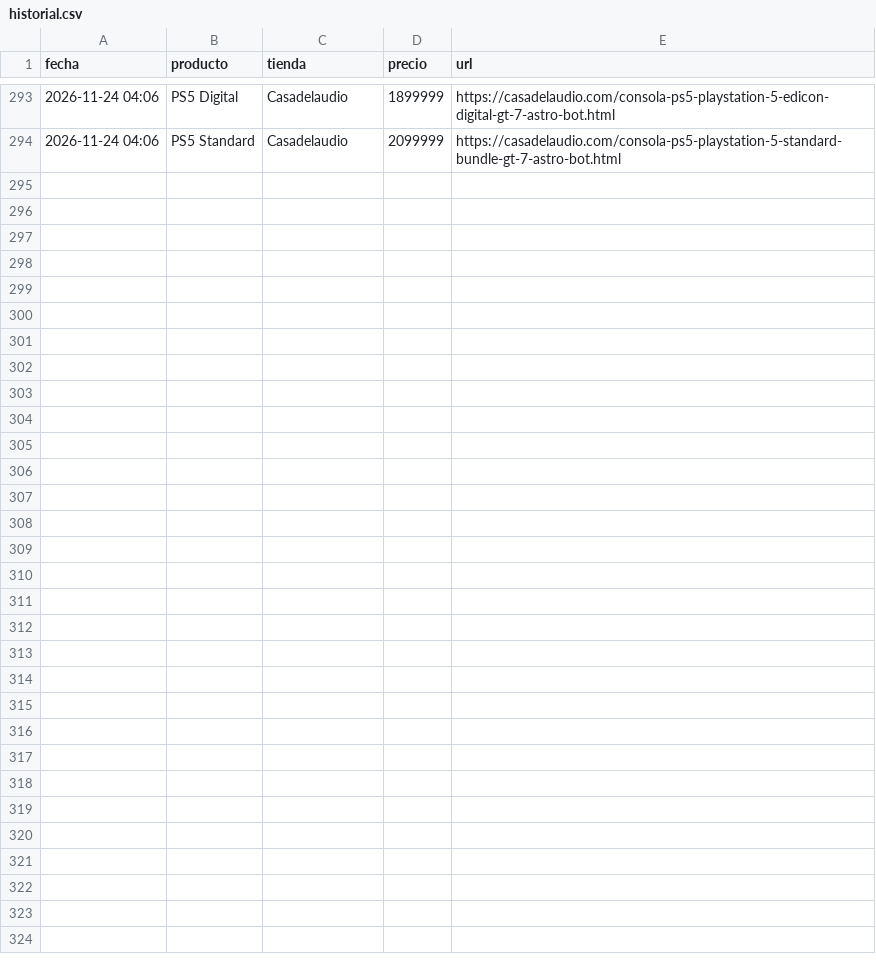
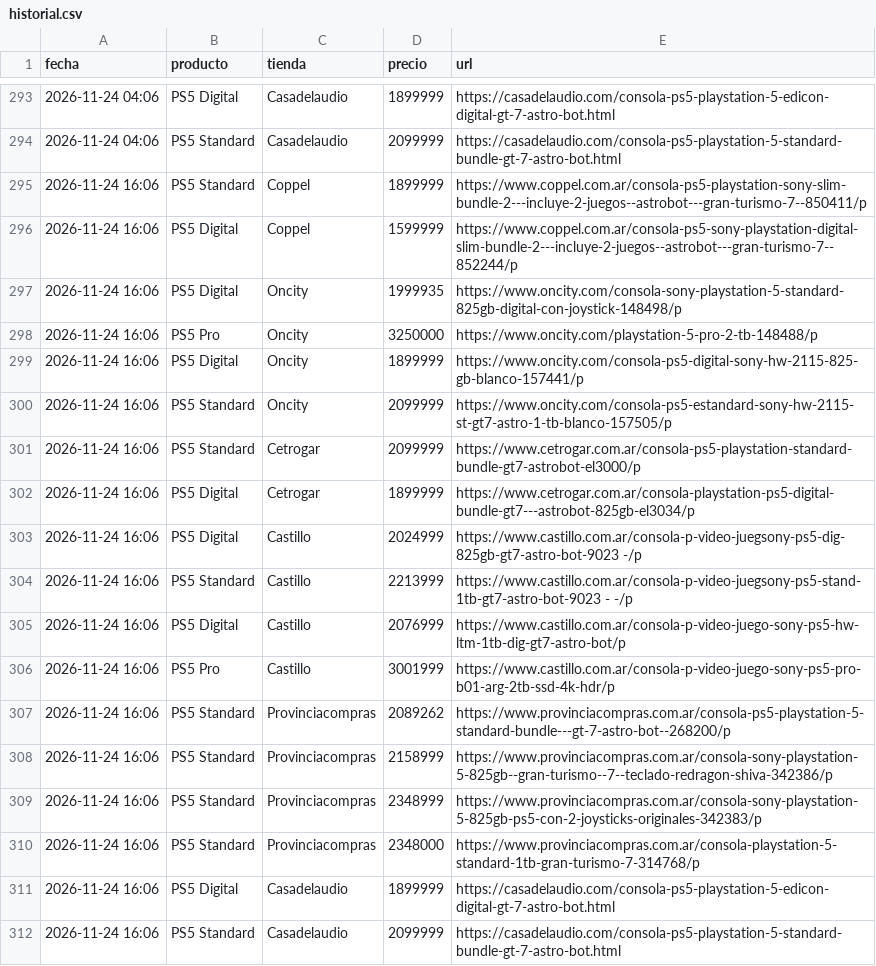
Before and after one commit to nachomit02/monitor-ps5, a CSV file: historial.csv, drawn as a sheet; only a part is shown, gaps mark what is left out; the diff names each change by its address in the sheet, - before the commit and + after, or states it on an @@ line.

```diff
--- a/historial.csv
+++ b/historial.csv
+row 295: 2026-11-24 16:06 | PS5 Standard | Coppel | 1899999 | https://www.coppel.com.ar/consola-ps5-playstation-sony-slim-bundle-2---incluye-2-juegos--astrobot---gran-turismo-7--850411/p
+row 296: 2026-11-24 16:06 | PS5 Digital | Coppel | 1599999 | https://www.coppel.com.ar/consola-ps5-sony-playstation-digital-slim-bundle-2---incluye-2-juegos--astrobot---gran-turismo-7--852244/p
+row 297: 2026-11-24 16:06 | PS5 Digital | Oncity | 1999935 | https://www.oncity.com/consola-sony-playstation-5-standard-825gb-digital-con-joystick-148498/p
+row 298: 2026-11-24 16:06 | PS5 Pro | Oncity | 3250000 | https://www.oncity.com/playstation-5-pro-2-tb-148488/p
+row 299: 2026-11-24 16:06 | PS5 Digital | Oncity | 1899999 | https://www.oncity.com/consola-ps5-digital-sony-hw-2115-825-gb-blanco-157441/p
+row 300: 2026-11-24 16:06 | PS5 Standard | Oncity | 2099999 | https://www.oncity.com/consola-ps5-estandard-sony-hw-2115-st-gt7-astro-1-tb-blanco-157505/p
+row 301: 2026-11-24 16:06 | PS5 Standard | Cetrogar | 2099999 | https://www.cetrogar.com.ar/consola-ps5-playstation-standard-bundle-gt7-astrobot-el3000/p
+row 302: 2026-11-24 16:06 | PS5 Digital | Cetrogar | 1899999 | https://www.cetrogar.com.ar/consola-playstation-ps5-digital-bundle-gt7---astrobot-825gb-el3034/p
+row 303: 2026-11-24 16:06 | PS5 Digital | Castillo | 2024999 | https://www.castillo.com.ar/consola-p-video-juegsony-ps5-dig-825gb-gt7-astro-bot-9023 -/p
+row 304: 2026-11-24 16:06 | PS5 Standard | Castillo | 2213999 | https://www.castillo.com.ar/consola-p-video-juegsony-ps5-stand-1tb-gt7-astro-bot-9023 - -/p
+row 305: 2026-11-24 16:06 | PS5 Digital | Castillo | 2076999 | https://www.castillo.com.ar/consola-p-video-juego-sony-ps5-hw-ltm-1tb-dig-gt7-astro-bot/p
+row 306: 2026-11-24 16:06 | PS5 Pro | Castillo | 3001999 | https://www.castillo.com.ar/consola-p-video-juego-sony-ps5-pro-b01-arg-2tb-ssd-4k-hdr/p
+row 307: 2026-11-24 16:06 | PS5 Standard | Provinciacompras | 2089262 | https://www.provinciacompras.com.ar/consola-ps5-playstation-5-standard-bundle---gt-7-astro-bot--268200/p
+row 308: 2026-11-24 16:06 | PS5 Standard | Provinciacompras | 2158999 | https://www.provinciacompras.com.ar/consola-sony-playstation-5-825gb--gran-turismo--7--teclado-redragon-shiva-342386/p
+row 309: 2026-11-24 16:06 | PS5 Standard | Provinciacompras | 2348999 | https://www.provinciacompras.com.ar/consola-sony-playstation-5-825gb-ps5-con-2-joysticks-originales-342383/p
+row 310: 2026-11-24 16:06 | PS5 Standard | Provinciacompras | 2348000 | https://www.provinciacompras.com.ar/consola-playstation-5-standard-1tb-gran-turismo-7-314768/p
+row 311: 2026-11-24 16:06 | PS5 Digital | Casadelaudio | 1899999 | https://casadelaudio.com/consola-ps5-playstation-5-edicon-digital-gt-7-astro-bot.html
+row 312: 2026-11-24 16:06 | PS5 Standard | Casadelaudio | 2099999 | https://casadelaudio.com/consola-ps5-playstation-5-standard-bundle-gt-7-astro-bot.html
```
Also changed, not shown: 2 other files.
